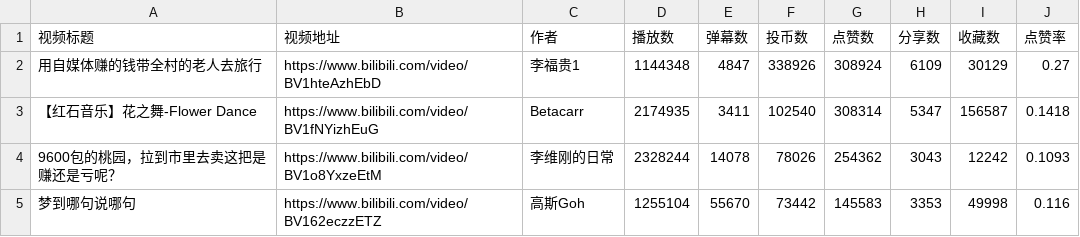
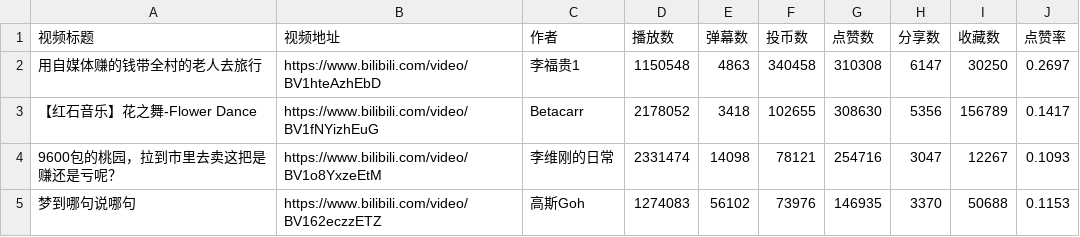
Before and after one commit to Qlalq/High_quality_Bilibili, a CSV file: data/B站TOP-全站-高质量.csv, drawn as a sheet; only a part is shown; the diff covers the shown part only.

```diff
--- a/data/B站TOP-全站-高质量.csv
+++ b/data/B站TOP-全站-高质量.csv
@@ -1,5 +1,5 @@
 视频标题,视频地址,作者,播放数,弹幕数,投币数,点赞数,分享数,收藏数,点赞率
-用自媒体赚的钱带全村的老人去旅行,https://www.bilibili.com/video/BV1hteAzhEbD,李福贵1,1144348,4847,338926,308924,6109,30129,0.27
-【红石音乐】花之舞-Flower Dance,https://www.bilibili.com/video/BV1fNYizhEuG,Betacarr,2174935,3411,102540,308314,5347,156587,0.1418
-9600包的桃园，拉到市里去卖这把是赚还是亏呢？,https://www.bilibili.com/video/BV1o8YxzeEtM,李维刚的日常,2328244,14078,78026,254362,3043,12242,0.1093
-梦到哪句说哪句,https://www.bilibili.com/video/BV162eczzETZ,高斯Goh,1255104,55670,73442,145583,3353,49998,0.116
+用自媒体赚的钱带全村的老人去旅行,https://www.bilibili.com/video/BV1hteAzhEbD,李福贵1,1150548,4863,340458,310308,6147,30250,0.2697
+【红石音乐】花之舞-Flower Dance,https://www.bilibili.com/video/BV1fNYizhEuG,Betacarr,2178052,3418,102655,308630,5356,156789,0.1417
+9600包的桃园，拉到市里去卖这把是赚还是亏呢？,https://www.bilibili.com/video/BV1o8YxzeEtM,李维刚的日常,2331474,14098,78121,254716,3047,12267,0.1093
+梦到哪句说哪句,https://www.bilibili.com/video/BV162eczzETZ,高斯Goh,1274083,56102,73976,146935,3370,50688,0.1153
```
Also changed, not shown: 38 edited cells elsewhere in this file, 20 other files.
